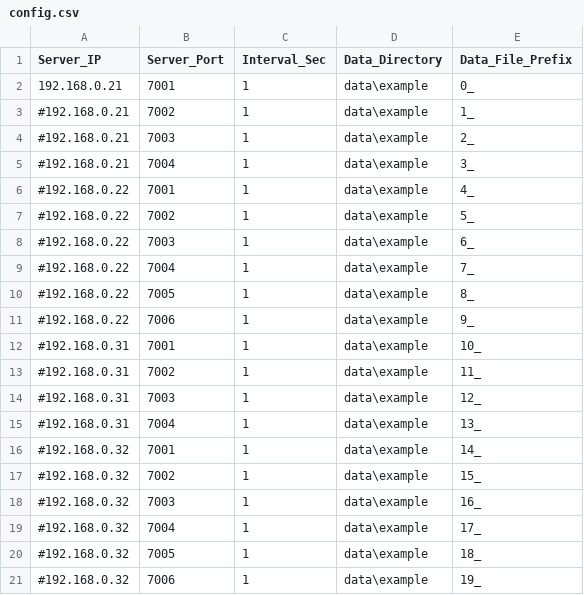
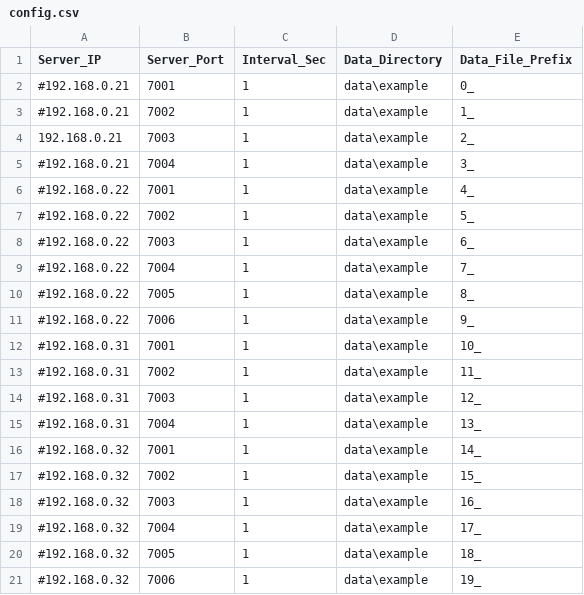
Before and after one commit to leesy24/FileToTCPServer_SinterBINmon, a CSV file: data/config.csv, drawn as a sheet.

Commit message:
Added error data from pic of field.

```diff
--- a/data/config.csv
+++ b/data/config.csv
@@ -1,5 +1,5 @@
 Server_IP,Server_Port,Interval_Sec,Data_Directory,Data_File_Prefix
-192.168.0.21,7001,1,data\example,0_
+#192.168.0.21,7001,1,data\example,0_
 #192.168.0.21,7002,1,data\example,1_
-#192.168.0.21,7003,1,data\example,2_
+192.168.0.21,7003,1,data\example,2_
 #192.168.0.21,7004,1,data\example,3_
```
Also changed, not shown: 4 other files.
